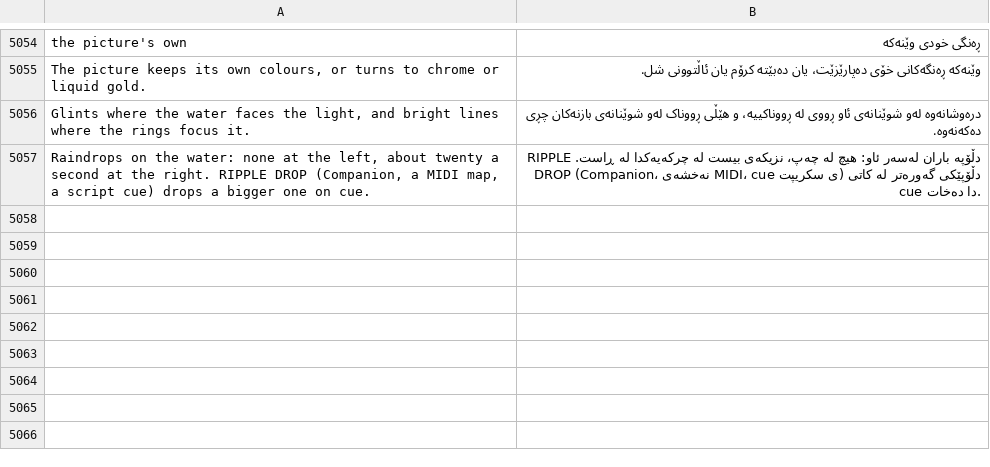
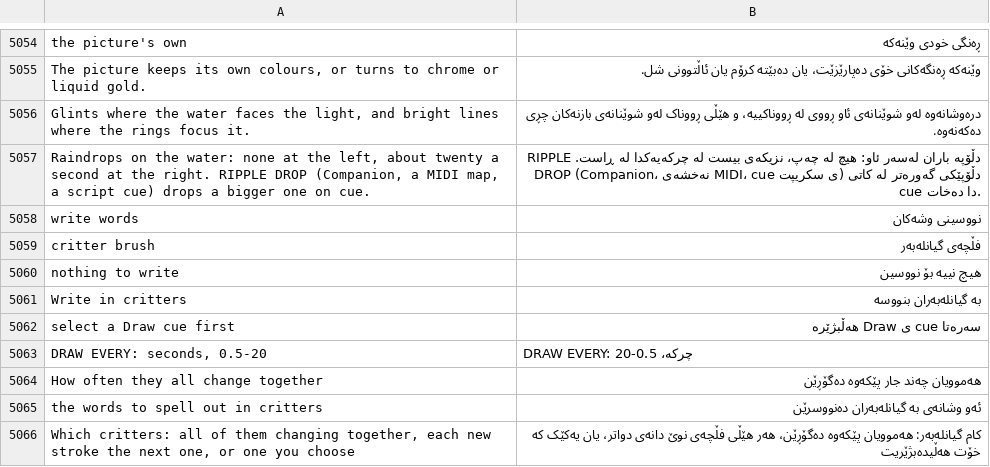
Before and after one commit to Utopian-Academy/Deckboy, a TSV file: data/lang/ckb.tsv, drawn as a sheet; only a part is shown, gaps mark what is left out.

```diff
--- a/data/lang/ckb.tsv
+++ b/data/lang/ckb.tsv
@@ -5057 +5057,10 @@ Glints where the water faces the light, and bright lines where the rings focus i
 Raindrops on the water: none at the left, about twenty a second at the right. RIPPLE DROP (Companion, a MIDI map, a script cue) drops a bigger one on cue.	دڵۆپە باران لەسەر ئاو: هیچ لە چەپ، نزیکەی بیست لە چرکەیەکدا لە ڕاست. RIPPLE DROP (Companion، نەخشەی MIDI، cue ی سکریپت) دڵۆپێکی گەورەتر لە کاتی cue دا دەخات.
+write words	نووسینی وشەکان
+critter brush	فڵچەی گیانلەبەر
+nothing to write	هیچ نییە بۆ نووسین
+Write in critters	بە گیانلەبەران بنووسە
+select a Draw cue first	سەرەتا cue ی Draw هەڵبژێرە
+DRAW EVERY: seconds, 0.5-20	DRAW EVERY: چرکە، 0.5-20
+How often they all change together	هەموویان چەند جار پێکەوە دەگۆڕێن
+the words to spell out in critters	ئەو وشانەی بە گیانلەبەران دەنووسرێن
+Which critters: all of them changing together, each new stroke the next one, or one you choose	کام گیانلەبەر: هەموویان پێکەوە دەگۆڕێن، هەر هێڵی فڵچەی نوێ دانەی دواتر، یان یەکێک کە خۆت هەڵیدەبژێریت
```
Also changed, not shown: data/lang/bg.tsv, data/lang/fa.tsv, 41 other files.
